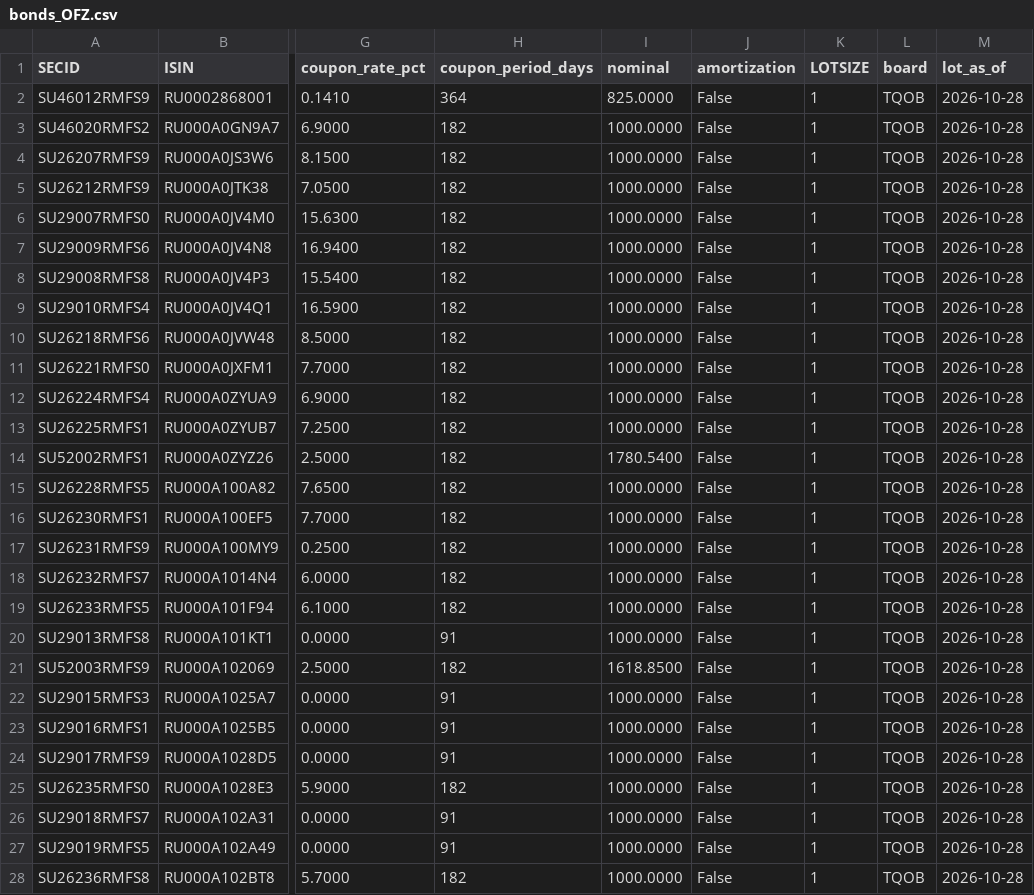
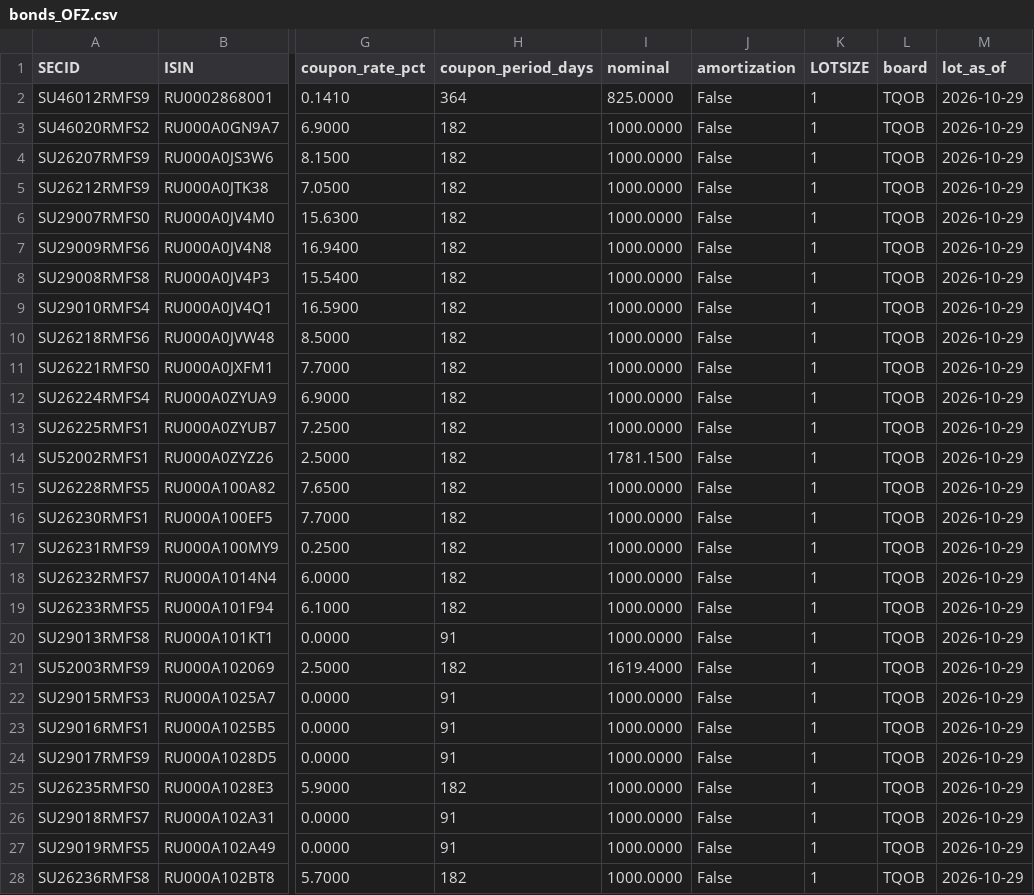
Before and after one commit to mihaillad/CFwithAI, a CSV file: data/raw/bonds_OFZ.csv, drawn as a sheet; only a part is shown, gaps mark what is left out; the diff covers the shown part only; the diff names each change by its address in the sheet, - before the commit and + after, or states it on an @@ line.

```diff
--- a/data/raw/bonds_OFZ.csv
+++ b/data/raw/bonds_OFZ.csv
-M2:M28 (lot_as_of): 2026-10-28
+M2:M28 (lot_as_of): 2026-10-29
-I14 (nominal): 1780.5400
+I14 (nominal): 1781.1500
-I21 (nominal): 1618.8500
+I21 (nominal): 1619.4000
```
Also changed, not shown: 41 edited cells elsewhere in this file, data/raw/bonds_CORPS.csv, data/raw/divs_data.csv, 15 other files.
